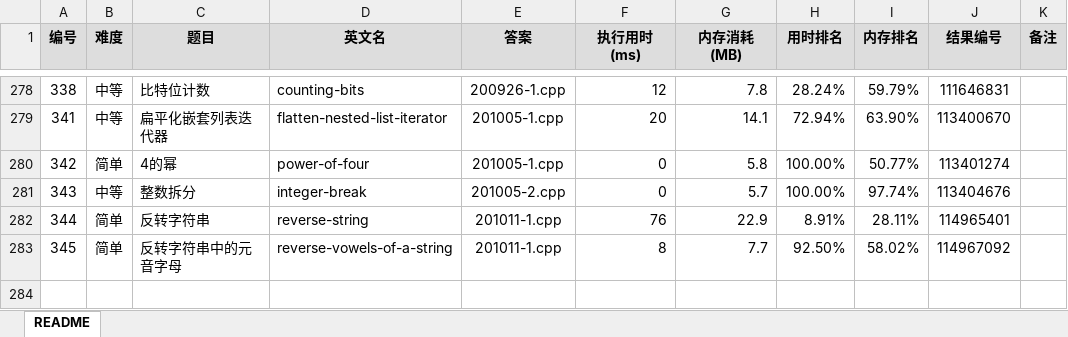
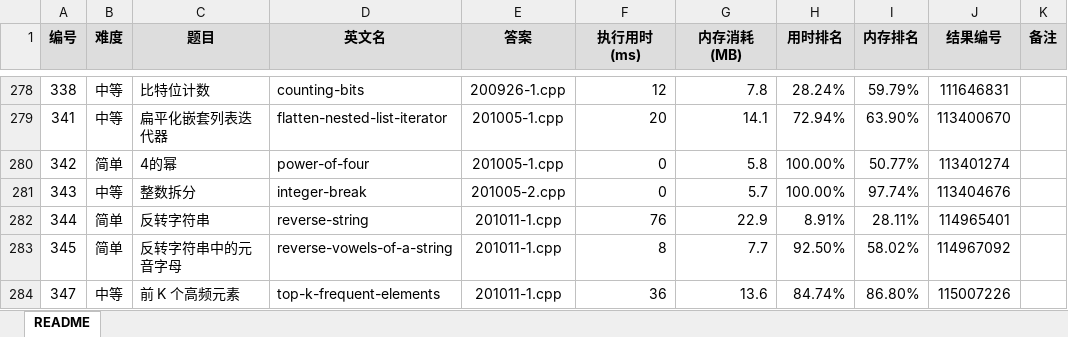
Before and after one commit to yanlinlin82/leetcode, an Excel workbook: results.xlsx, sheet README, drawn as a sheet; only a part is shown, gaps mark what is left out; values as stored, in another font and other column widths than the file's, no borders; the diff names each change by its address in the sheet, - before the commit and + after, or states it on an @@ line.

```diff
--- a/results.xlsx (sheet README)
+++ b/results.xlsx (sheet README)
+row 284: 347 | 中等 | 前 K 个高频元素 | top-k-frequent-elements | 201011-1.cpp | 36 | 13.6 | 84.74% | 86.80% | 115007226
```
Also changed, not shown: 2 other files.
